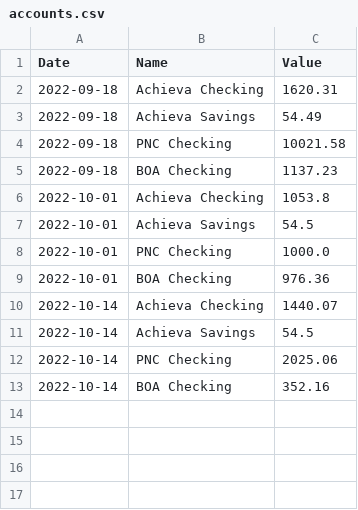
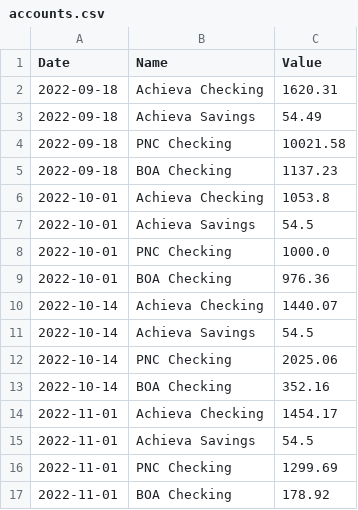
Before and after one commit to barry4356/finance_weekly_reports, a CSV file: accounts.csv, drawn as a sheet.

```diff
--- a/accounts.csv
+++ b/accounts.csv
@@ -13 +13,5 @@ Date,Name,Value
 2022-10-14,BOA Checking,352.16
+2022-11-01,Achieva Checking,1454.17
+2022-11-01,Achieva Savings,54.5
+2022-11-01,PNC Checking,1299.69
+2022-11-01,BOA Checking,178.92
```
Also changed, not shown: debts.csv, 6 other files.
